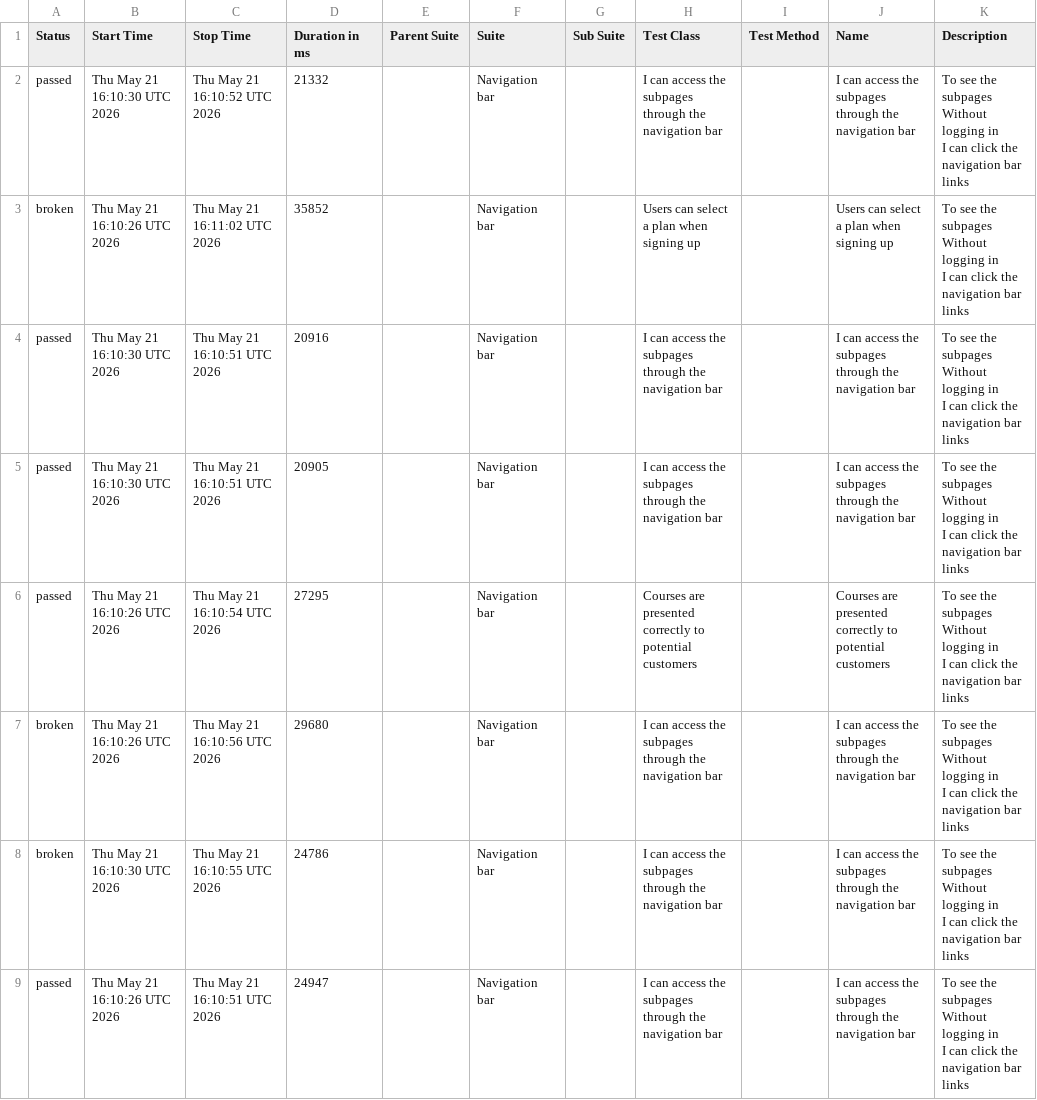
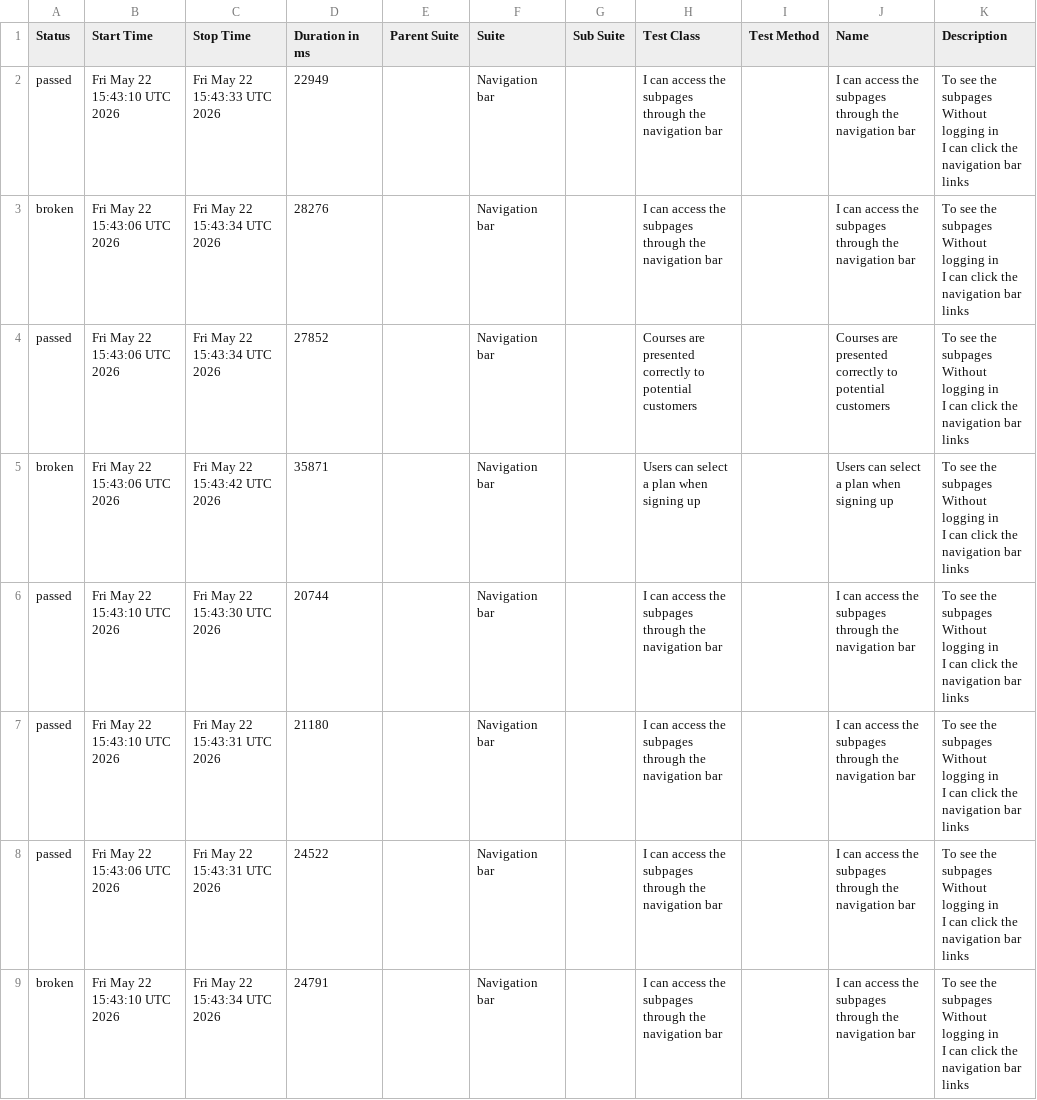
Before and after one commit to ingmarcela27/ci-reporting-building-block, a CSV file: allureReport/data/suites.csv, drawn as a sheet.

```diff
--- a/allureReport/data/suites.csv
+++ b/allureReport/data/suites.csv
@@ -1,25 +1,25 @@
 "Status","Start Time","Stop Time","Duration in ms","Parent Suite","Suite","Sub Suite","Test Class","Test Method","Name","Description"
-"passed","Thu May 21 16:10:30 UTC 2026","Thu May 21 16:10:52 UTC 2026","21332","","Navigation bar","","I can access the subpages through the navigation bar","","I can access the subpages through the navigation bar","  To see the subpages
-  Without logging in
-  I can click the navigation bar links"
-"broken","Thu May 21 16:10:26 UTC 2026","Thu May 21 16:11:02 UTC 2026","35852","","Navigation bar","","Users can select a plan when signing up","","Users can select a plan when signing up","  To see the subpages
-  Without logging in
-  I can click the navigation bar links"
-"passed","Thu May 21 16:10:30 UTC 2026","Thu May 21 16:10:51 UTC 2026","20916","","Navigation bar","","I can access the subpages through the navigation bar","","I can access the subpages through the navigation bar","  To see the subpages
-  Without logging in
-  I can click the navigation bar links"
-"passed","Thu May 21 16:10:30 UTC 2026","Thu May 21 16:10:51 UTC 2026","20905","","Navigation bar","","I can access the subpages through the navigation bar","","I can access the subpages through the navigation bar","  To see the subpages
-  Without logging in
-  I can click the navigation bar links"
-"passed","Thu May 21 16:10:26 UTC 2026","Thu May 21 16:10:54 UTC 2026","27295","","Navigation bar","","Courses are presented correctly to potential customers","","Courses are presented correctly to potential customers","  To see the subpages
-  Without logging in
-  I can click the navigation bar links"
-"broken","Thu May 21 16:10:26 UTC 2026","Thu May 21 16:10:56 UTC 2026","29680","","Navigation bar","","I can access the subpages through the navigation bar","","I can access the subpages through the navigation bar","  To see the subpages
-  Without logging in
-  I can click the navigation bar links"
-"broken","Thu May 21 16:10:30 UTC 2026","Thu May 21 16:10:55 UTC 2026","24786","","Navigation bar","","I can access the subpages through the navigation bar","","I can access the subpages through the navigation bar","  To see the subpages
-  Without logging in
-  I can click the navigation bar links"
-"passed","Thu May 21 16:10:26 UTC 2026","Thu May 21 16:10:51 UTC 2026","24947","","Navigation bar","","I can access the subpages through the navigation bar","","I can access the subpages through the navigation bar","  To see the subpages
-  Without logging in
-  I can click the navigation bar links"
+"passed","Fri May 22 15:43:10 UTC 2026","Fri May 22 15:43:33 UTC 2026","22949","","Navigation bar","","I can access the subpages through the navigation bar","","I can access the subpages through the navigation bar","  To see the subpages
+  Without logging in
+  I can click the navigation bar links"
+"broken","Fri May 22 15:43:06 UTC 2026","Fri May 22 15:43:34 UTC 2026","28276","","Navigation bar","","I can access the subpages through the navigation bar","","I can access the subpages through the navigation bar","  To see the subpages
+  Without logging in
+  I can click the navigation bar links"
+"passed","Fri May 22 15:43:06 UTC 2026","Fri May 22 15:43:34 UTC 2026","27852","","Navigation bar","","Courses are presented correctly to potential customers","","Courses are presented correctly to potential customers","  To see the subpages
+  Without logging in
+  I can click the navigation bar links"
+"broken","Fri May 22 15:43:06 UTC 2026","Fri May 22 15:43:42 UTC 2026","35871","","Navigation bar","","Users can select a plan when signing up","","Users can select a plan when signing up","  To see the subpages
+  Without logging in
+  I can click the navigation bar links"
+"passed","Fri May 22 15:43:10 UTC 2026","Fri May 22 15:43:30 UTC 2026","20744","","Navigation bar","","I can access the subpages through the navigation bar","","I can access the subpages through the navigation bar","  To see the subpages
+  Without logging in
+  I can click the navigation bar links"
+"passed","Fri May 22 15:43:10 UTC 2026","Fri May 22 15:43:31 UTC 2026","21180","","Navigation bar","","I can access the subpages through the navigation bar","","I can access the subpages through the navigation bar","  To see the subpages
+  Without logging in
+  I can click the navigation bar links"
+"passed","Fri May 22 15:43:06 UTC 2026","Fri May 22 15:43:31 UTC 2026","24522","","Navigation bar","","I can access the subpages through the navigation bar","","I can access the subpages through the navigation bar","  To see the subpages
+  Without logging in
+  I can click the navigation bar links"
+"broken","Fri May 22 15:43:10 UTC 2026","Fri May 22 15:43:34 UTC 2026","24791","","Navigation bar","","I can access the subpages through the navigation bar","","I can access the subpages through the navigation bar","  To see the subpages
+  Without logging in
+  I can click the navigation bar links"
```
Also changed, not shown: 40 other files.
